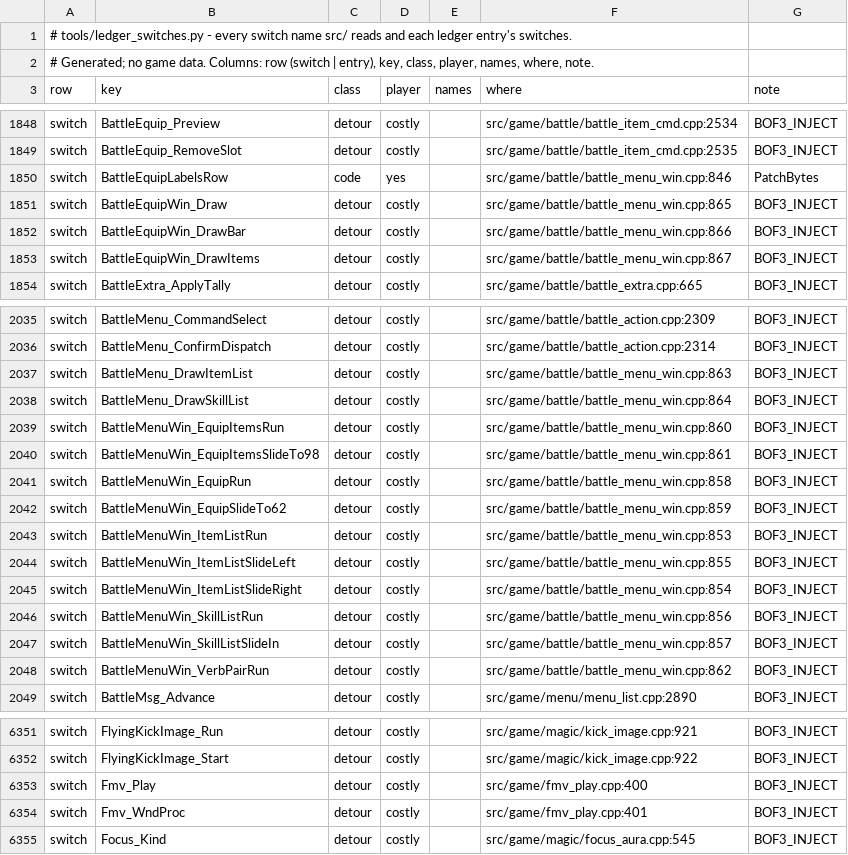
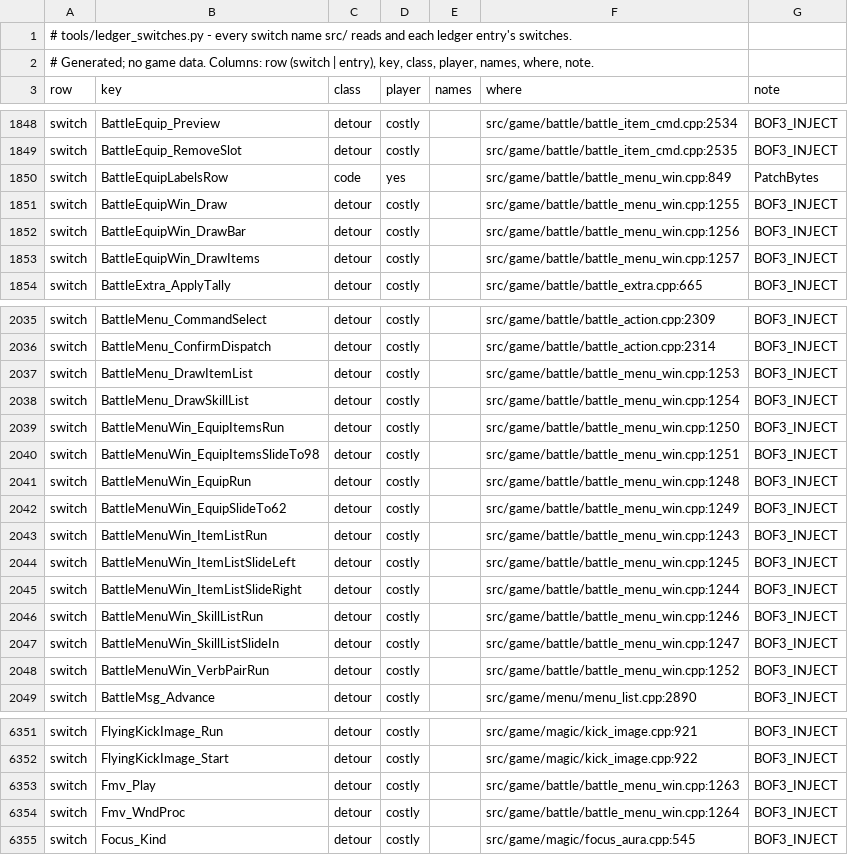
Before and after one commit to kerokline/BreathOfFire3PCPort, a TSV file: analysis/ledger_switches.tsv, drawn as a sheet; only a part is shown, gaps mark what is left out; the diff covers the shown part only.

```diff
--- a/analysis/ledger_switches.tsv
+++ b/analysis/ledger_switches.tsv
@@ -1849,6 +1849,6 @@ switch	BattleEquip_Preview	detour	costly		src/game/battle/battle_item_cmd.cpp:25
 switch	BattleEquip_RemoveSlot	detour	costly		src/game/battle/battle_item_cmd.cpp:2535	BOF3_INJECT
-switch	BattleEquipLabelsRow	code	yes		src/game/battle/battle_menu_win.cpp:846	PatchBytes
-switch	BattleEquipWin_Draw	detour	costly		src/game/battle/battle_menu_win.cpp:865	BOF3_INJECT
-switch	BattleEquipWin_DrawBar	detour	costly		src/game/battle/battle_menu_win.cpp:866	BOF3_INJECT
-switch	BattleEquipWin_DrawItems	detour	costly		src/game/battle/battle_menu_win.cpp:867	BOF3_INJECT
+switch	BattleEquipLabelsRow	code	yes		src/game/battle/battle_menu_win.cpp:849	PatchBytes
+switch	BattleEquipWin_Draw	detour	costly		src/game/battle/battle_menu_win.cpp:1255	BOF3_INJECT
+switch	BattleEquipWin_DrawBar	detour	costly		src/game/battle/battle_menu_win.cpp:1256	BOF3_INJECT
+switch	BattleEquipWin_DrawItems	detour	costly		src/game/battle/battle_menu_win.cpp:1257	BOF3_INJECT
 switch	BattleExtra_ApplyTally	detour	costly		src/game/battle/battle_extra.cpp:665	BOF3_INJECT
@@ -2036,14 +2036,14 @@ switch	BattleMenu_CommandSelect	detour	costly		src/game/battle/battle_action.cpp
 switch	BattleMenu_ConfirmDispatch	detour	costly		src/game/battle/battle_action.cpp:2314	BOF3_INJECT
-switch	BattleMenu_DrawItemList	detour	costly		src/game/battle/battle_menu_win.cpp:863	BOF3_INJECT
-switch	BattleMenu_DrawSkillList	detour	costly		src/game/battle/battle_menu_win.cpp:864	BOF3_INJECT
-switch	BattleMenuWin_EquipItemsRun	detour	costly		src/game/battle/battle_menu_win.cpp:860	BOF3_INJECT
-switch	BattleMenuWin_EquipItemsSlideTo98	detour	costly		src/game/battle/battle_menu_win.cpp:861	BOF3_INJECT
-switch	BattleMenuWin_EquipRun	detour	costly		src/game/battle/battle_menu_win.cpp:858	BOF3_INJECT
-switch	BattleMenuWin_EquipSlideTo62	detour	costly		src/game/battle/battle_menu_win.cpp:859	BOF3_INJECT
-switch	BattleMenuWin_ItemListRun	detour	costly		src/game/battle/battle_menu_win.cpp:853	BOF3_INJECT
-switch	BattleMenuWin_ItemListSlideLeft	detour	costly		src/game/battle/battle_menu_win.cpp:855	BOF3_INJECT
-switch	BattleMenuWin_ItemListSlideRight	detour	costly		src/game/battle/battle_menu_win.cpp:854	BOF3_INJECT
-switch	BattleMenuWin_SkillListRun	detour	costly		src/game/battle/battle_menu_win.cpp:856	BOF3_INJECT
-switch	BattleMenuWin_SkillListSlideIn	detour	costly		src/game/battle/battle_menu_win.cpp:857	BOF3_INJECT
-switch	BattleMenuWin_VerbPairRun	detour	costly		src/game/battle/battle_menu_win.cpp:862	BOF3_INJECT
+switch	BattleMenu_DrawItemList	detour	costly		src/game/battle/battle_menu_win.cpp:1253	BOF3_INJECT
+switch	BattleMenu_DrawSkillList	detour	costly		src/game/battle/battle_menu_win.cpp:1254	BOF3_INJECT
+switch	BattleMenuWin_EquipItemsRun	detour	costly		src/game/battle/battle_menu_win.cpp:1250	BOF3_INJECT
+switch	BattleMenuWin_EquipItemsSlideTo98	detour	costly		src/game/battle/battle_menu_win.cpp:1251	BOF3_INJECT
+switch	BattleMenuWin_EquipRun	detour	costly		src/game/battle/battle_menu_win.cpp:1248	BOF3_INJECT
+switch	BattleMenuWin_EquipSlideTo62	detour	costly		src/game/battle/battle_menu_win.cpp:1249	BOF3_INJECT
+switch	BattleMenuWin_ItemListRun	detour	costly		src/game/battle/battle_menu_win.cpp:1243	BOF3_INJECT
+switch	BattleMenuWin_ItemListSlideLeft	detour	costly		src/game/battle/battle_menu_win.cpp:1245	BOF3_INJECT
+switch	BattleMenuWin_ItemListSlideRight	detour	costly		src/game/battle/battle_menu_win.cpp:1244	BOF3_INJECT
+switch	BattleMenuWin_SkillListRun	detour	costly		src/game/battle/battle_menu_win.cpp:1246	BOF3_INJECT
+switch	BattleMenuWin_SkillListSlideIn	detour	costly		src/game/battle/battle_menu_win.cpp:1247	BOF3_INJECT
+switch	BattleMenuWin_VerbPairRun	detour	costly		src/game/battle/battle_menu_win.cpp:1252	BOF3_INJECT
 switch	BattleMsg_Advance	detour	costly		src/game/menu/menu_list.cpp:2890	BOF3_INJECT
@@ -6352,4 +6352,4 @@ switch	FlyingKickImage_Run	detour	costly		src/game/magic/kick_image.cpp:921	BOF3
 switch	FlyingKickImage_Start	detour	costly		src/game/magic/kick_image.cpp:922	BOF3_INJECT
-switch	Fmv_Play	detour	costly		src/game/fmv_play.cpp:400	BOF3_INJECT
-switch	Fmv_WndProc	detour	costly		src/game/fmv_play.cpp:401	BOF3_INJECT
+switch	Fmv_Play	detour	costly		src/game/battle/battle_menu_win.cpp:1263	BOF3_INJECT
+switch	Fmv_WndProc	detour	costly		src/game/battle/battle_menu_win.cpp:1264	BOF3_INJECT
 switch	Focus_Kind	detour	costly		src/game/magic/focus_aura.cpp:545	BOF3_INJECT
```
Also changed, not shown: 6 edited cells elsewhere in this file, analysis/os_census.tsv, 11 other files.
